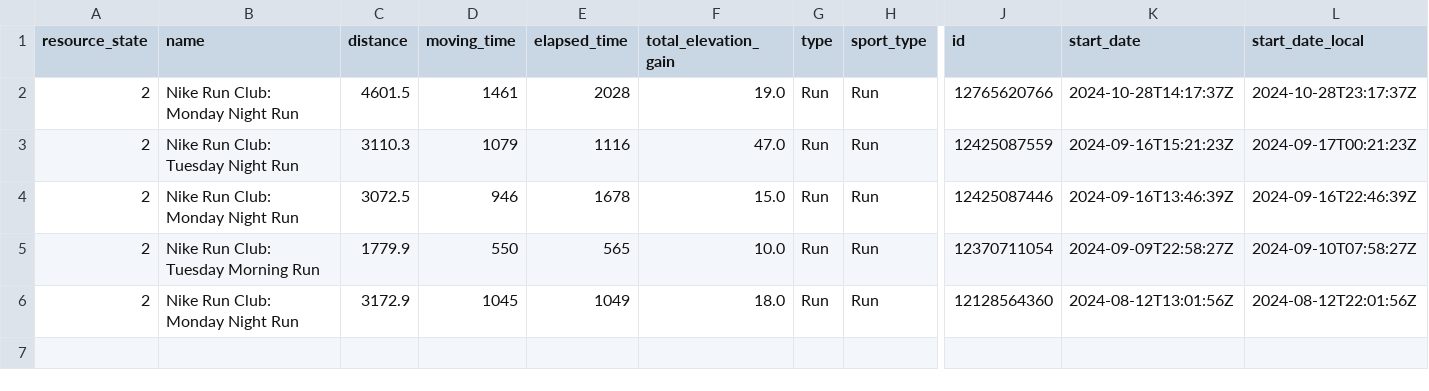
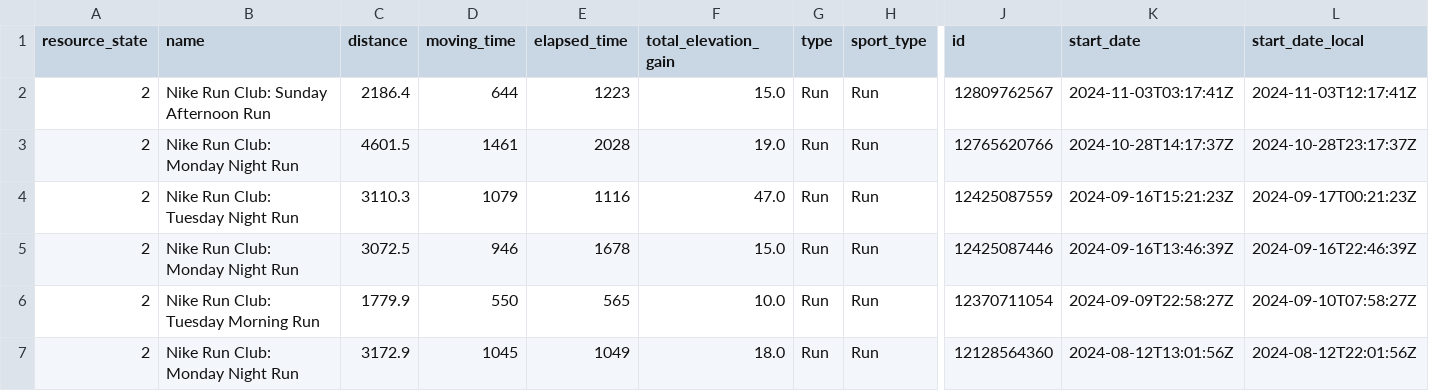
Before and after one commit to yutaroishiwata/yutaroishiwata, a CSV file: data/strava_activity_data.csv, drawn as a sheet; only a part is shown, gaps mark what is left out; rows hold the shown columns only; the diff names each change by its address in the sheet, - before the commit and + after, or states it on an @@ line.

```diff
--- a/data/strava_activity_data.csv
+++ b/data/strava_activity_data.csv
+row 2: 2 | Nike Run Club: Sunday Afternoon Run | 2186.4 | 644 | 1223 | 15.0 | Run | Run | 12809762567 | 2024-11-03T03:17:41Z | 2024-11-03T12:17:41Z
```
Also changed, not shown: 1 other file.
